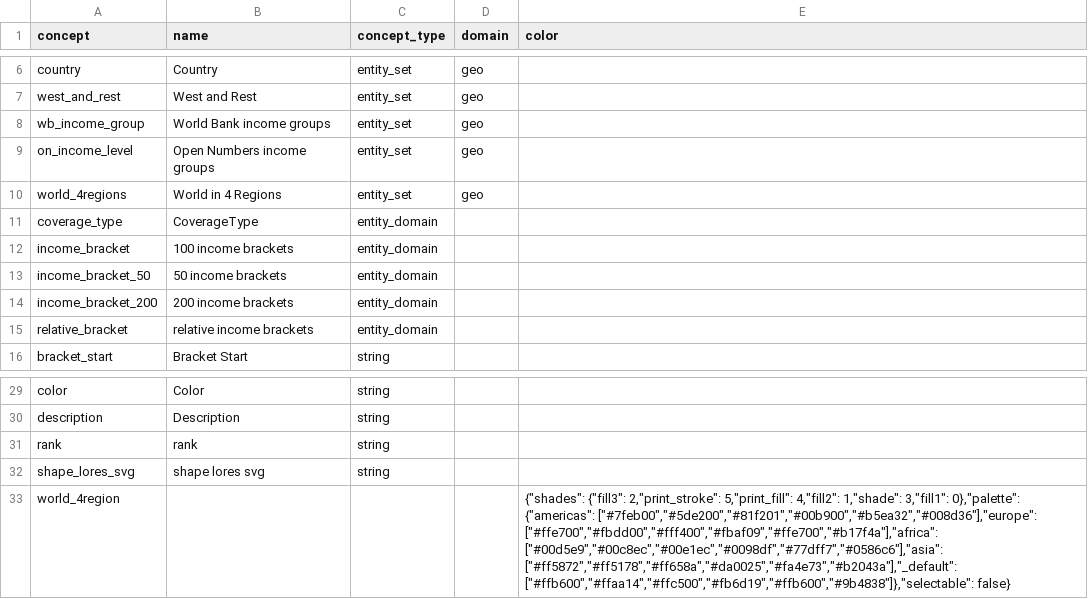
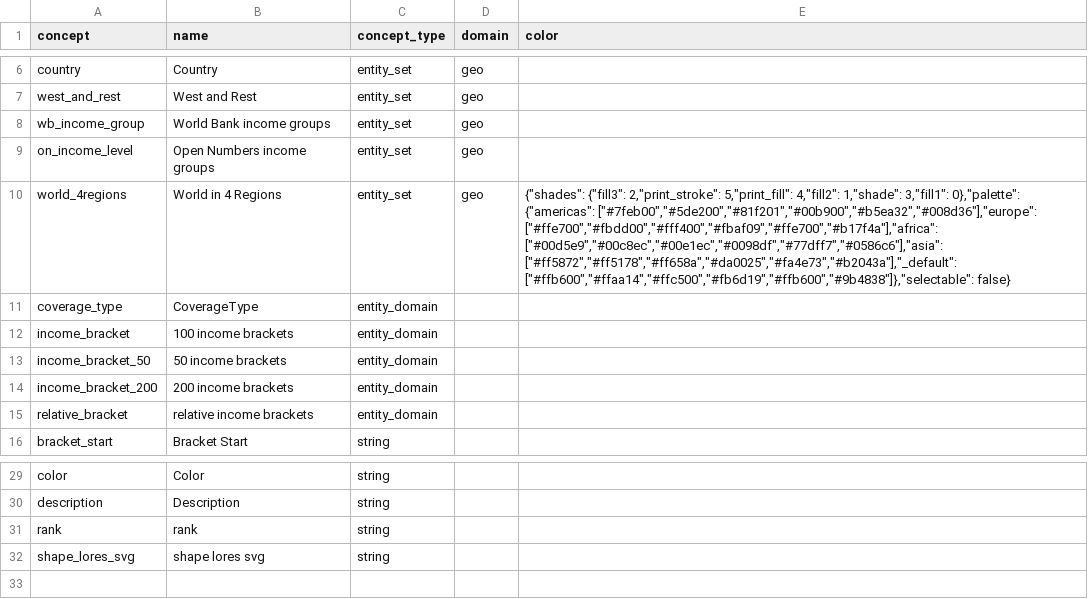
Before and after one commit to open-numbers/ddf--worldbank--povcalnet, a CSV file: ddf--concepts.csv, drawn as a sheet; only a part is shown, gaps mark what is left out; the diff names each change by its address in the sheet, - before the commit and + after, or states it on an @@ line.

Commit message:
world_4region -> world_4regions

```diff
--- a/ddf--concepts.csv
+++ b/ddf--concepts.csv
-E10 (color): (empty)
+E10 (color): {"shades": {"fill3": 2,"print_stroke": 5,"print_fill": 4,"fill2": 1,"shade": 3,"fill1": 0},"palette": {"americas": ["#7feb00","#5de200","#81f201","#00b900","#b5ea32","#008d36"],"europe": ["#ffe700","#fbdd00","#fff400","#fbaf09","#ffe700","#b17f4a"],"africa": ["#00d5e9","#00c8ec","#00e1ec","#0098df","#77dff7","#0586c6"],"asia": ["#ff5872","#ff5178","#ff658a","#da0025","#fa4e73","#b2043a"],"_default": ["#ffb600","#ffaa14","#ffc500","#fb6d19","#ffb600","#9b4838"]},"selectable": false}
-row 33: world_4region |  |  |  | {"shades": {"fill3": 2,"print_stroke": 5,"print_fill": 4,"fill2": 1,"shade": 3,"fill1": 0},"palette": {"americas": ["#7feb00","#5de200","#81f201","#00b900","#b5ea32","#008d36"],"europe": ["#ffe700","#fbdd00","#fff400","#fbaf09","#ffe700","#b17f4a"],"africa": ["#00d5e9","#00c8ec","#00e1ec","#0098df","#77dff7","#0586c6"],"asia": ["#ff5872","#ff5178","#ff658a","#da0025","#fa4e73","#b2043a"],"_default": ["#ffb600","#ffaa14","#ffc500","#fb6d19","#ffb600","#9b4838"]},"selectable": false}
```
Also changed, not shown: 1 other file.
